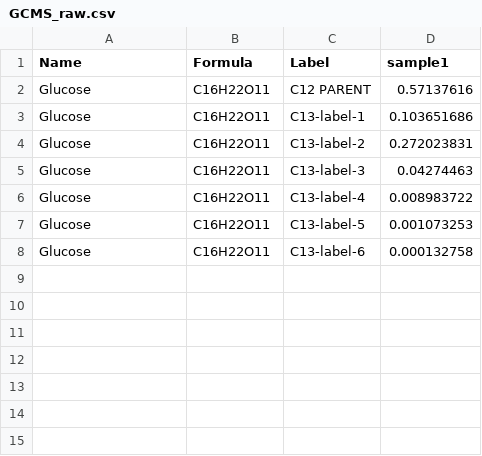
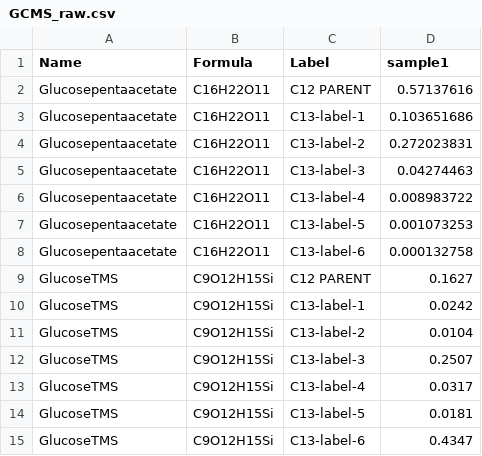
Before and after one commit to ElucidataInc/NA_Correction, a CSV file: Demo/GCMS_raw.csv, drawn as a sheet.

```diff
--- a/Demo/GCMS_raw.csv
+++ b/Demo/GCMS_raw.csv
@@ -1,8 +1,15 @@
 Name,Formula,Label,sample1
-Glucose,C16H22O11,C12 PARENT,0.57137616
-Glucose,C16H22O11,C13-label-1,0.103651686
-Glucose,C16H22O11,C13-label-2,0.272023831
-Glucose,C16H22O11,C13-label-3,0.04274463
-Glucose,C16H22O11,C13-label-4,0.008983722
-Glucose,C16H22O11,C13-label-5,0.001073253
-Glucose,C16H22O11,C13-label-6,0.000132758
+Glucosepentaacetate,C16H22O11,C12 PARENT,0.57137616
+Glucosepentaacetate,C16H22O11,C13-label-1,0.103651686
+Glucosepentaacetate,C16H22O11,C13-label-2,0.272023831
+Glucosepentaacetate,C16H22O11,C13-label-3,0.04274463
+Glucosepentaacetate,C16H22O11,C13-label-4,0.008983722
+Glucosepentaacetate,C16H22O11,C13-label-5,0.001073253
+Glucosepentaacetate,C16H22O11,C13-label-6,0.000132758
+GlucoseTMS,C9O12H15Si,C12 PARENT,0.1627
+GlucoseTMS,C9O12H15Si,C13-label-1,0.0242
+GlucoseTMS,C9O12H15Si,C13-label-2,0.0104
+GlucoseTMS,C9O12H15Si,C13-label-3,0.2507
+GlucoseTMS,C9O12H15Si,C13-label-4,0.0317
+GlucoseTMS,C9O12H15Si,C13-label-5,0.0181
+GlucoseTMS,C9O12H15Si,C13-label-6,0.4347
```
Also changed, not shown: Demo/GCMS_corrected.csv, 1 other file.
